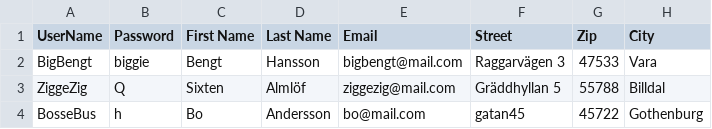
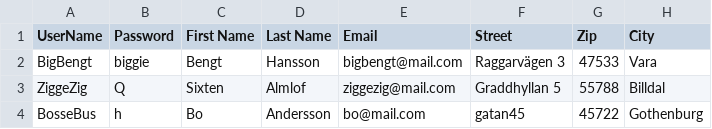
Before and after one commit to TobiasGoransson/SOS23Fashion, a CSV file: bin/Debug/net6.0-windows/Users/Users.csv, drawn as a sheet.

Commit message:
LogIn and User Page

```diff
--- a/bin/Debug/net6.0-windows/Users/Users.csv
+++ b/bin/Debug/net6.0-windows/Users/Users.csv
@@ -2,3 +2,3 @@ UserName;Password;First Name;Last Name;Email;Street;Zip;City
 BigBengt;biggie;Bengt;Hansson;bigbengt@mail.com;Raggarvägen 3;47533;Vara
-ZiggeZig;Q;Sixten;Almlöf;ziggezig@mail.com;Gräddhyllan 5;55788;Billdal
+ZiggeZig;Q;Sixten;Almlof;ziggezig@mail.com;Graddhyllan 5;55788;Billdal
 BosseBus;h;Bo;Andersson;bo@mail.com;gatan45;45722;Gothenburg
```
Also changed, not shown: 18 other files.
